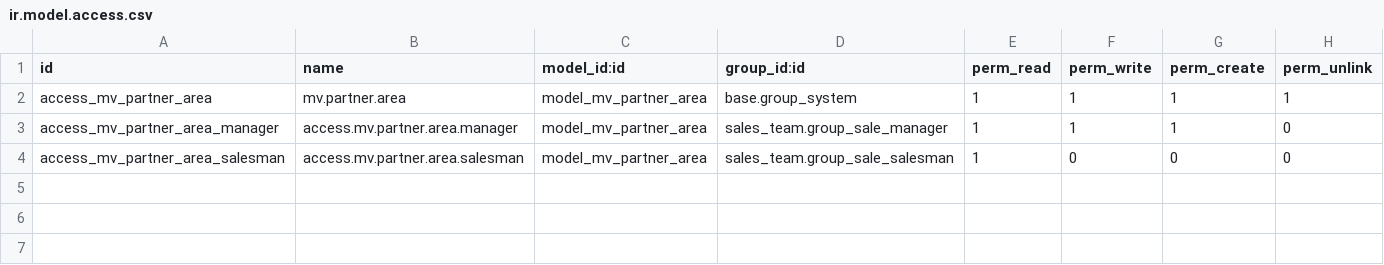
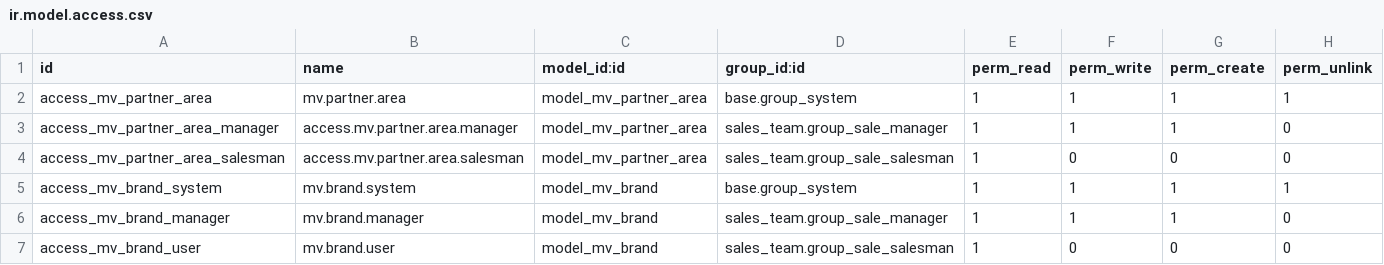
Before and after one commit to qdai123/moveopluscustom, a CSV file: mv_partner_survey/security/ir.model.access.csv, drawn as a sheet; the diff names each change by its address in the sheet, - before the commit and + after, or states it on an @@ line.

Commit message:
Add new model mv_brand with views and access right

```diff
--- a/mv_partner_survey/security/ir.model.access.csv
+++ b/mv_partner_survey/security/ir.model.access.csv
+row 5: access_mv_brand_system | mv.brand.system | model_mv_brand | base.group_system | 1 | 1 | 1 | 1
+row 6: access_mv_brand_manager | mv.brand.manager | model_mv_brand | sales_team.group_sale_manager | 1 | 1 | 1 | 0
+row 7: access_mv_brand_user | mv.brand.user | model_mv_brand | sales_team.group_sale_salesman | 1 | 0 | 0 | 0
```
Also changed, not shown: 5 other files.
